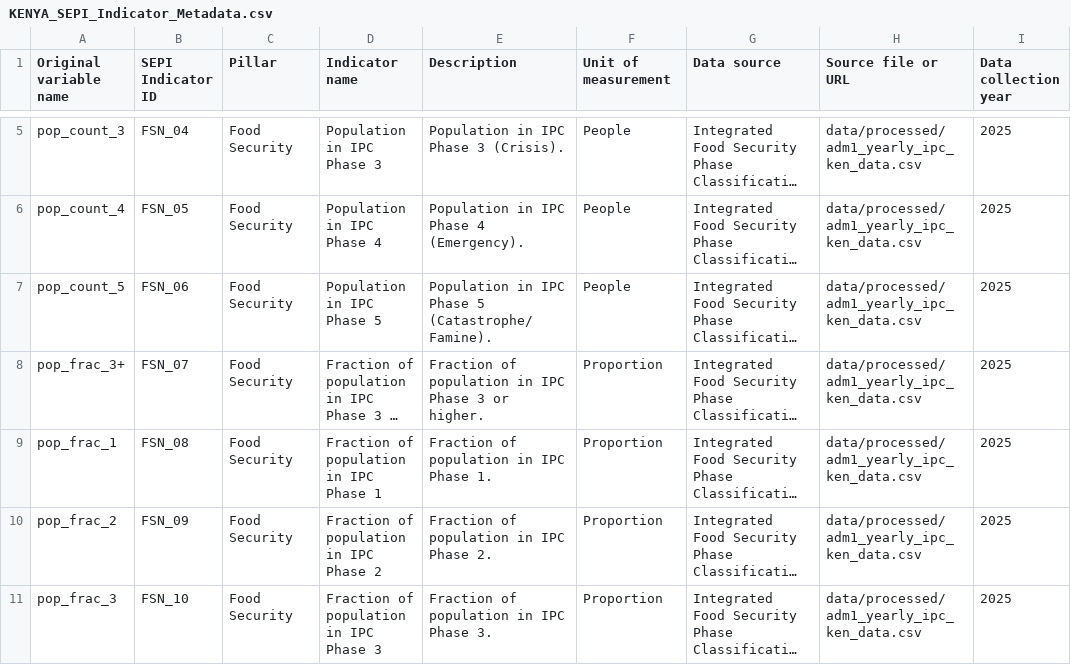
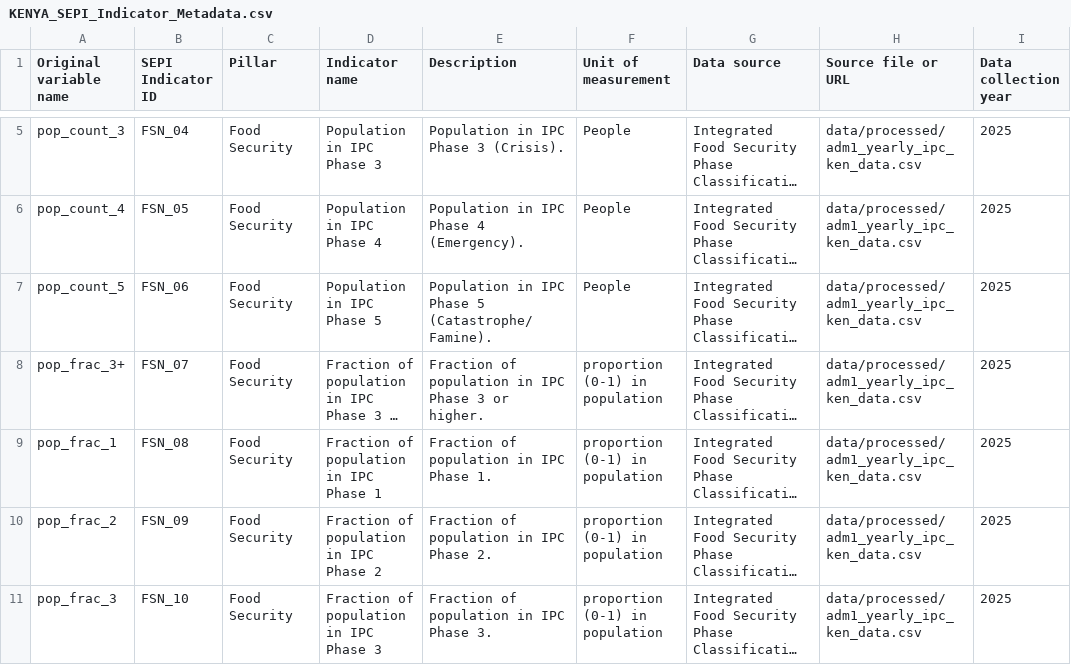
Before and after one commit to crisis-resilience/sepi, a CSV file: data/socio-economic/KENYA_SEPI_Indicator_Metadata.csv, drawn as a sheet; only a part is shown, gaps mark what is left out; long unchanged cells end in …; the diff covers the shown part only; the diff names each change by its address in the sheet, - before the commit and + after, or states it on an @@ line.

```diff
--- a/data/socio-economic/KENYA_SEPI_Indicator_Metadata.csv
+++ b/data/socio-economic/KENYA_SEPI_Indicator_Metadata.csv
-F8:F11 (Unit of measurement): Proportion
+F8:F11 (Unit of measurement): proportion (0-1) in population
```
Also changed, not shown: 8 edited cells elsewhere in this file, data/socio-economic/SOMALIA_SEPI_Indicator_Metadata.csv, data/socio-economic/SSD_SEPI_Indicator_Metadata.csv, 1 other file.
